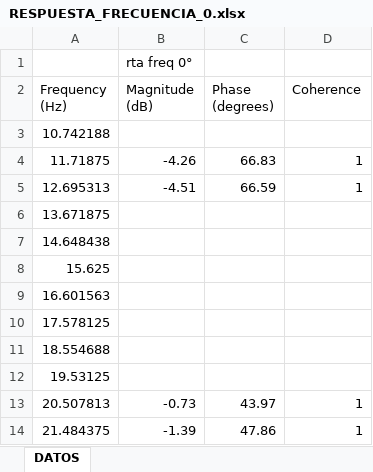
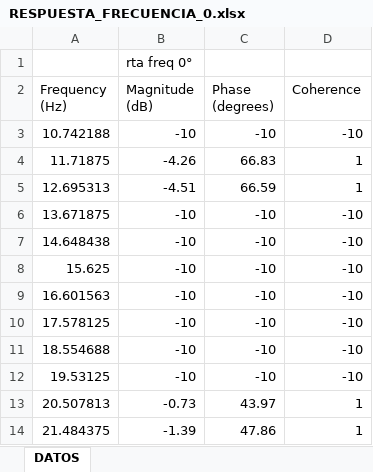
Before and after one commit to MarcosMontemarano/Mic-Polar-diagram-and-frequency-response-, an Excel workbook: RESPUESTA_FRECUENCIA_0.xlsx, sheet DATOS, drawn as a sheet; only a part is shown; values as stored, in another font and other column widths than the file's, no borders; charts and pictures not drawn; the diff names each change by its address in the sheet, - before the commit and + after, or states it on an @@ line.

Commit message:
asdasd

```diff
--- a/RESPUESTA_FRECUENCIA_0.xlsx (sheet DATOS)
+++ b/RESPUESTA_FRECUENCIA_0.xlsx (sheet DATOS)
-B3 (Magnitude (dB)): (empty)
+B3 (Magnitude (dB)): -10
-C3 (Phase (degrees)): (empty)
+C3 (Phase (degrees)): -10
-D3 (Coherence): (empty)
+D3 (Coherence): -10
-B6:B12 (Magnitude (dB)): (empty)
+B6:B12 (Magnitude (dB)): -10
-C6:C12 (Phase (degrees)): (empty)
+C6:C12 (Phase (degrees)): -10
-D6:D12 (Coherence): (empty)
+D6:D12 (Coherence): -10
```
